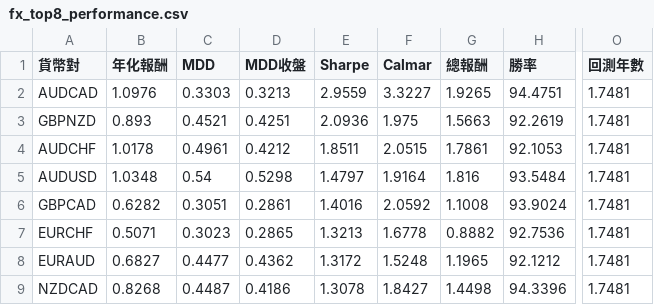
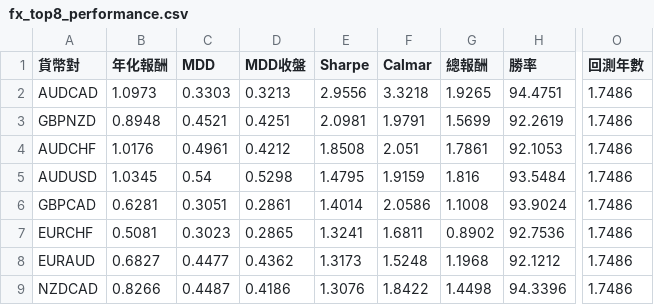
Before and after one commit to evan7646-cloud/bollinger_meanreversion_equities, a CSV file: docs/fx_top8_performance.csv, drawn as a sheet; only a part is shown, gaps mark what is left out; the diff covers the shown part only; the diff names each change by its address in the sheet, - before the commit and + after, or states it on an @@ line.

```diff
--- a/docs/fx_top8_performance.csv
+++ b/docs/fx_top8_performance.csv
-B2 (年化報酬): 1.0976
+B2 (年化報酬): 1.0973
-E2 (Sharpe): 2.9559
+E2 (Sharpe): 2.9556
-F2 (Calmar): 3.3227
+F2 (Calmar): 3.3218
-O2:O9 (回測年數): 1.7481
+O2:O9 (回測年數): 1.7486
-B3 (年化報酬): 0.893
+B3 (年化報酬): 0.8948
-E3 (Sharpe): 2.0936
+E3 (Sharpe): 2.0981
-F3 (Calmar): 1.975
+F3 (Calmar): 1.9791
-G3 (總報酬): 1.5663
+G3 (總報酬): 1.5699
-B4 (年化報酬): 1.0178
+B4 (年化報酬): 1.0176
-E4 (Sharpe): 1.8511
+E4 (Sharpe): 1.8508
-F4 (Calmar): 2.0515
+F4 (Calmar): 2.051
-B5 (年化報酬): 1.0348
+B5 (年化報酬): 1.0345
-E5 (Sharpe): 1.4797
+E5 (Sharpe): 1.4795
-F5 (Calmar): 1.9164
+F5 (Calmar): 1.9159
-B6 (年化報酬): 0.6282
+B6 (年化報酬): 0.6281
-E6 (Sharpe): 1.4016
+E6 (Sharpe): 1.4014
-F6 (Calmar): 2.0592
+F6 (Calmar): 2.0586
-B7 (年化報酬): 0.5071
+B7 (年化報酬): 0.5081
-E7 (Sharpe): 1.3213
+E7 (Sharpe): 1.3241
-F7 (Calmar): 1.6778
+F7 (Calmar): 1.6811
-G7 (總報酬): 0.8882
+G7 (總報酬): 0.8902
-E8 (Sharpe): 1.3172
+E8 (Sharpe): 1.3173
-G8 (總報酬): 1.1965
+G8 (總報酬): 1.1968
-B9 (年化報酬): 0.8268
+B9 (年化報酬): 0.8266
-E9 (Sharpe): 1.3078
+E9 (Sharpe): 1.3076
-F9 (Calmar): 1.8427
+F9 (Calmar): 1.8422
```
Also changed, not shown: 24 edited cells elsewhere in this file, docs/fx_trade_log.csv, 2 other files.
